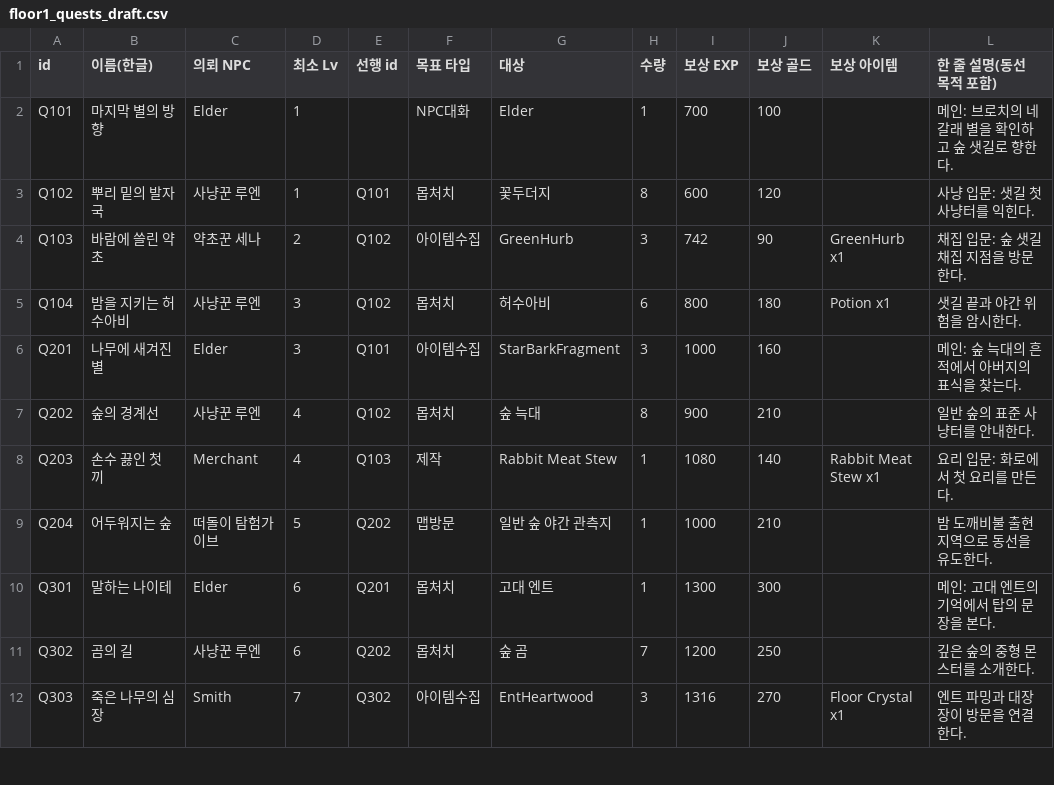
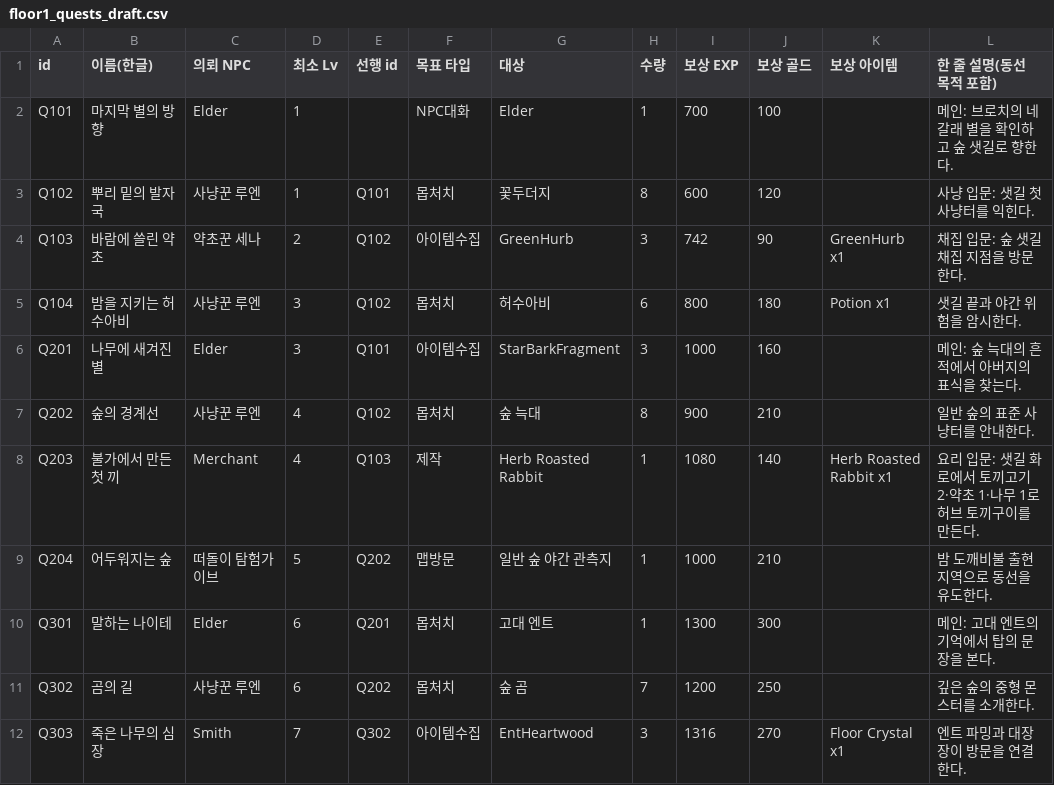
Before and after one commit to coolblue1853/ProjectB, a CSV file: Docs/Data/floor1_quests_draft.csv, drawn as a sheet; only a part is shown.

```diff
--- a/Docs/Data/floor1_quests_draft.csv
+++ b/Docs/Data/floor1_quests_draft.csv
@@ -7,3 +7,3 @@ Q201,나무에 새겨진 별,Elder,3,Q101,아이템수집,StarBarkFragment,3,100
 Q202,숲의 경계선,사냥꾼 루엔,4,Q102,몹처치,숲 늑대,8,900,210,,일반 숲의 표준 사냥터를 안내한다.
-Q203,손수 끓인 첫 끼,Merchant,4,Q103,제작,Rabbit Meat Stew,1,1080,140,Rabbit Meat Stew x1,요리 입문: 화로에서 첫 요리를 만든다.
+Q203,불가에서 만든 첫 끼,Merchant,4,Q103,제작,Herb Roasted Rabbit,1,1080,140,Herb Roasted Rabbit x1,요리 입문: 샛길 화로에서 토끼고기 2·약초 1·나무 1로 허브 토끼구이를 만든다.
 Q204,어두워지는 숲,떠돌이 탐험가 이브,5,Q202,맵방문,일반 숲 야간 관측지,1,1000,210,,밤 도깨비불 출현 지역으로 동선을 유도한다.
```
Also changed, not shown: Assets/Resources/MonsterSheet.csv, Assets/Resources/QuestsFloor1.csv, 23 other files.
